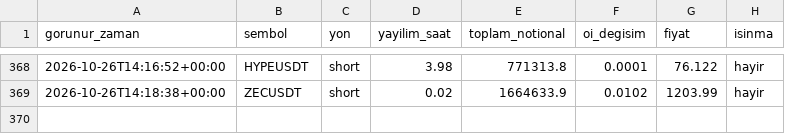
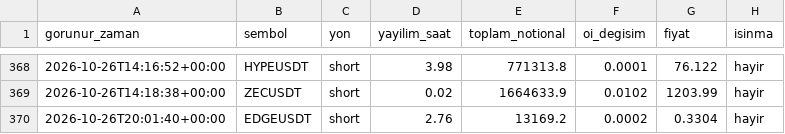
Before and after one commit to varmlx26/balina-dedektor, a CSV file: olaylar.csv, drawn as a sheet; only a part is shown, gaps mark what is left out; the diff names each change by its address in the sheet, - before the commit and + after, or states it on an @@ line.

```diff
--- a/olaylar.csv
+++ b/olaylar.csv
+row 370: 2026-10-26T20:01:40+00:00 | EDGEUSDT | short | 2.76 | 13169.2 | 0.0002 | 0.3304 | hayir
```
Also changed, not shown: 2 other files.
